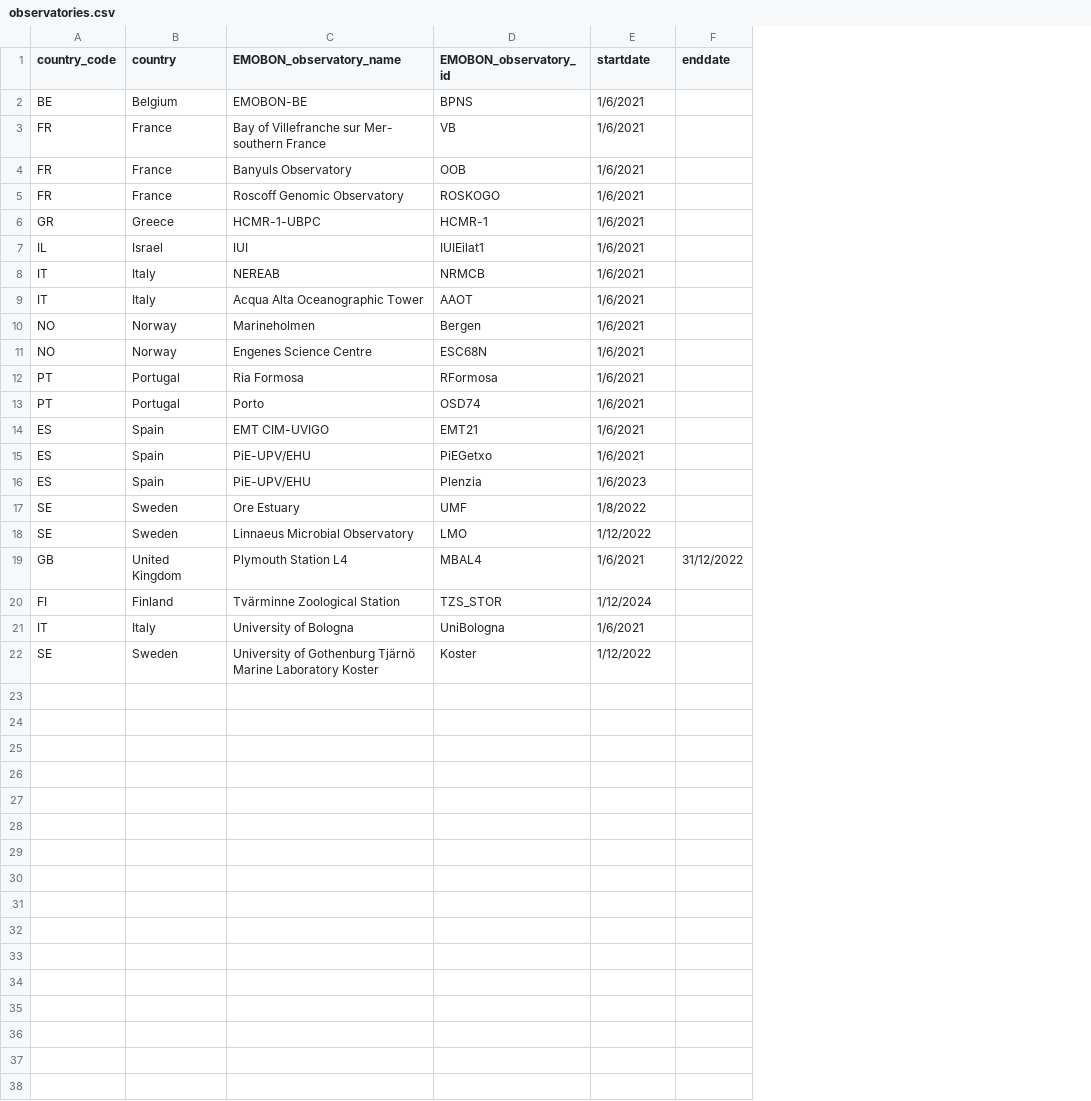
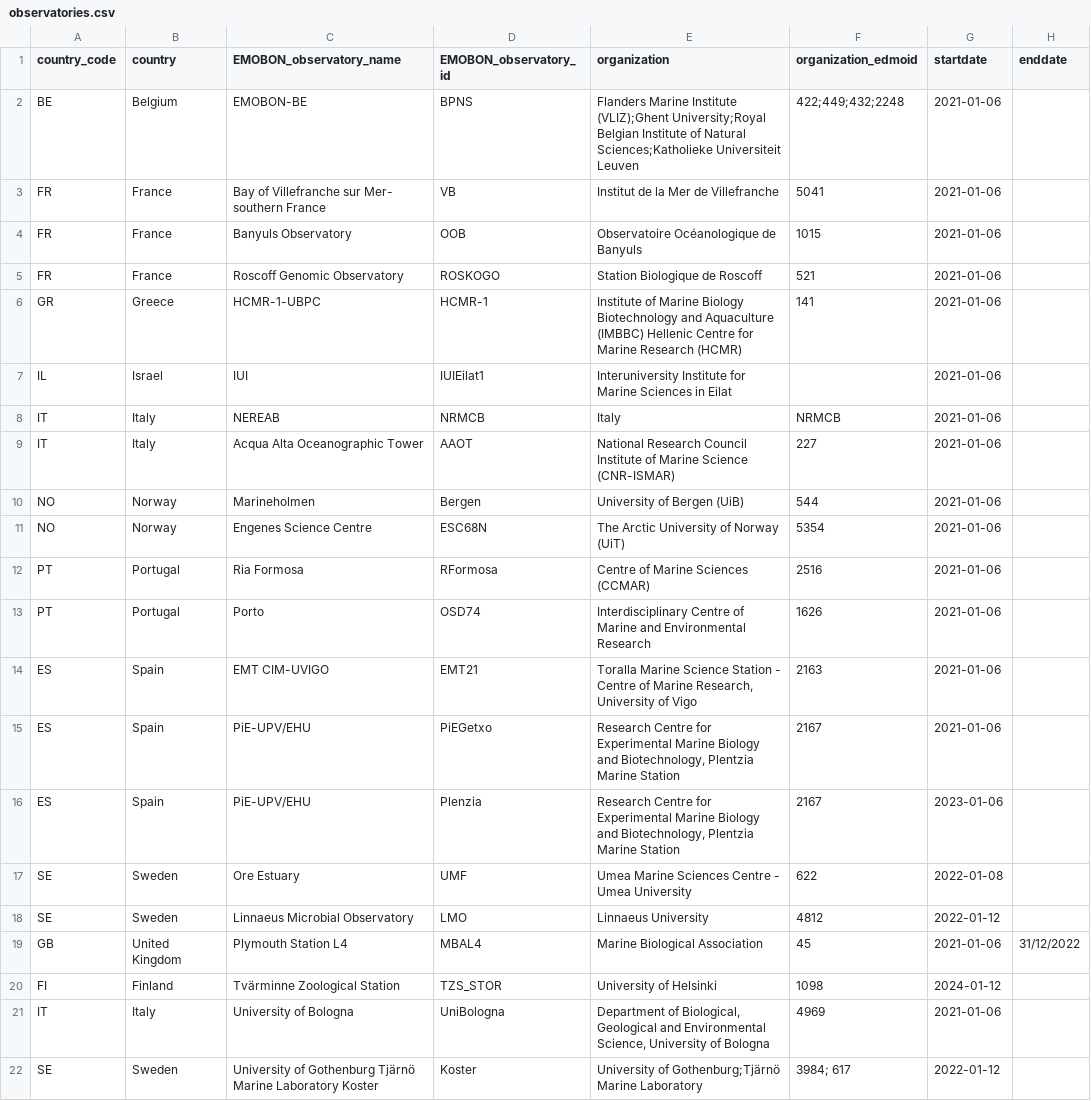
Before and after one commit to emo-bon/governance-crate, a CSV file: observatories.csv, drawn as a sheet; only a part is shown; addresses are those after the commit; the diff names each change by its address in the sheet, - before the commit and + after, or states it on an @@ line.

Commit message:
added affiliated organization name and EDMO id

```diff
--- a/observatories.csv
+++ b/observatories.csv
+column E (organization), rows 2-22: Flanders Marine Institute (VLIZ);Ghent University;Royal Belgian Institute of Natural Sciences;Katholieke Universiteit Leuven | Institut de la Mer de Villefranche | Observatoire Océanologique de Banyuls | Station Biologique de Roscoff | Institute of Marine Biology Biotechnology and Aquaculture (IMBBC) Hellenic Centre for Marine Research (HCMR) | Interuniversity Institute for Marine Sciences in Eilat | Italy | National Research Council Institute of Marine Science (CNR-ISMAR) | University of Bergen (UiB) | The Arctic University of Norway (UiT) | Centre of Marine Sciences (CCMAR) | Interdisciplinary Centre of Marine and Environmental Research | Toralla Marine Science Station - Centre of Marine Research, University of Vigo | Research Centre for Experimental Marine Biology and Biotechnology, Plentzia Marine Station | Research Centre for Experimental Marine Biology and Biotechnology, Plentzia Marine Station | Umea Marine Sciences Centre - Umea University | Linnaeus University | Marine Biological Association | University of Helsinki | Department of Biological, Geological and Environmental Science, University of Bologna | University of Gothenburg;Tjärnö Marine Laboratory
+column F (organization_edmoid), rows 2-22: 422;449;432;2248 | 5041 | 1015 | 521 | 141 |  | NRMCB | 227 | 544 | 5354 | 2516 | 1626 | 2163 | 2167 | 2167 | 622 | 4812 | 45 | 1098 | 4969 | 3984; 617
-G2:G15 (startdate): 1/6/2021
+G2:G15 (startdate): 2021-01-06
-G16 (startdate): 1/6/2023
+G16 (startdate): 2023-01-06
-G17 (startdate): 1/8/2022
+G17 (startdate): 2022-01-08
-G18 (startdate): 1/12/2022
+G18 (startdate): 2022-01-12
-G19 (startdate): 1/6/2021
+G19 (startdate): 2021-01-06
-G20 (startdate): 1/12/2024
+G20 (startdate): 2024-01-12
-G21 (startdate): 1/6/2021
+G21 (startdate): 2021-01-06
-G22 (startdate): 1/12/2022
+G22 (startdate): 2022-01-12
```
